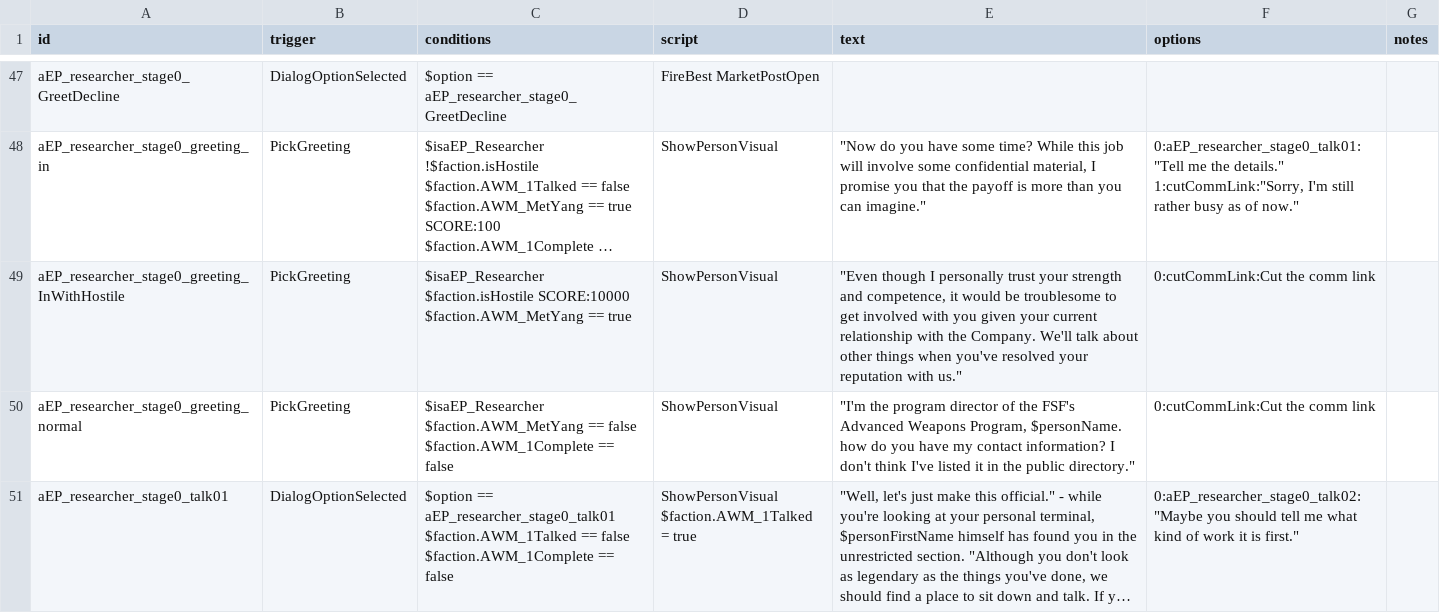
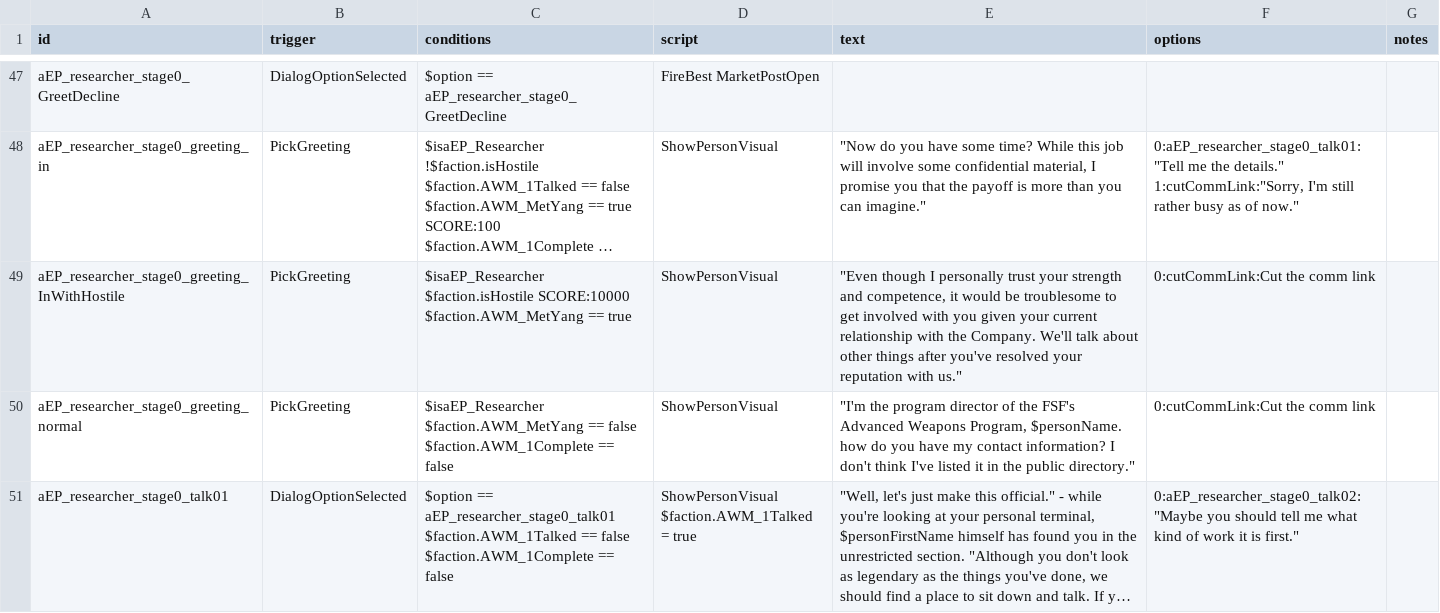
Before and after one commit to Scarlet-MagicianX26/FSF_MilitaryCompany_EN, a CSV file: data/campaign/rules.csv, drawn as a sheet; only a part is shown, gaps mark what is left out; long unchanged cells end in …; the diff covers the shown part only; the diff names each change by its address in the sheet, - before the commit and + after, or states it on an @@ line.

Commit message:
Minor grammar checks (may not be correct)

```diff
--- a/data/campaign/rules.csv
+++ b/data/campaign/rules.csv
-E49 (text): …other things when you've resolved…
+E49 (text): …other things after you've resolved…
```
Also changed, not shown: 10 edited cells elsewhere in this file.
